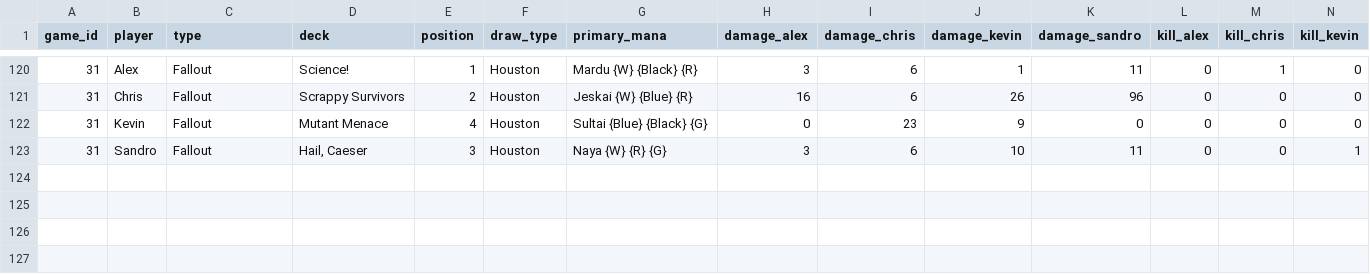
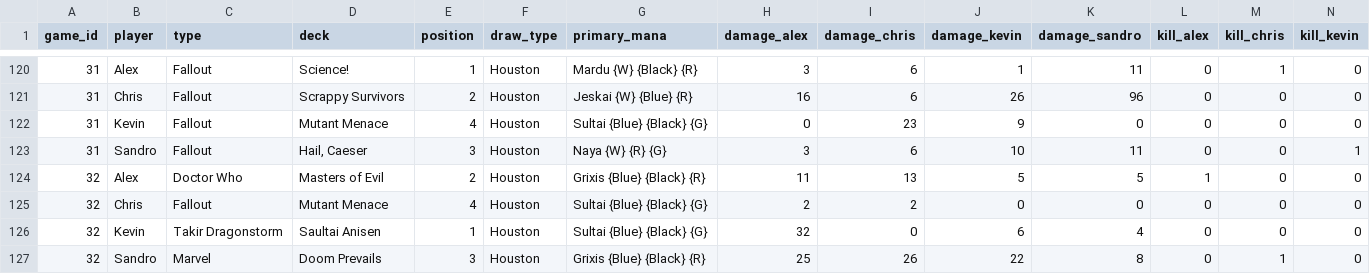
Before and after one commit to xiahoukev/mtg_analysis_sl, a CSV file: data.csv, drawn as a sheet; only a part is shown, gaps mark what is left out; rows hold the shown columns only; the diff names each change by its address in the sheet, - before the commit and + after, or states it on an @@ line.

Commit message:
Adding most recent game data (id = 32)

```diff
--- a/data.csv
+++ b/data.csv
+row 124: 32 | Alex | Doctor Who | Masters of Evil | 2 | Houston | Grixis {Blue} {Black} {R} | 11 | 13 | 5 | 5 | 1 | 0 | 0
+row 125: 32 | Chris | Fallout | Mutant Menace | 4 | Houston | Sultai {Blue} {Black} {G} | 2 | 2 | 0 | 0 | 0 | 0 | 0
+row 126: 32 | Kevin | Takir Dragonstorm | Saultai Anisen | 1 | Houston | Sultai {Blue} {Black} {G} | 32 | 0 | 6 | 4 | 0 | 0 | 0
+row 127: 32 | Sandro | Marvel | Doom Prevails | 3 | Houston | Grixis {Blue} {Black} {R} | 25 | 26 | 22 | 8 | 0 | 1 | 0
```
